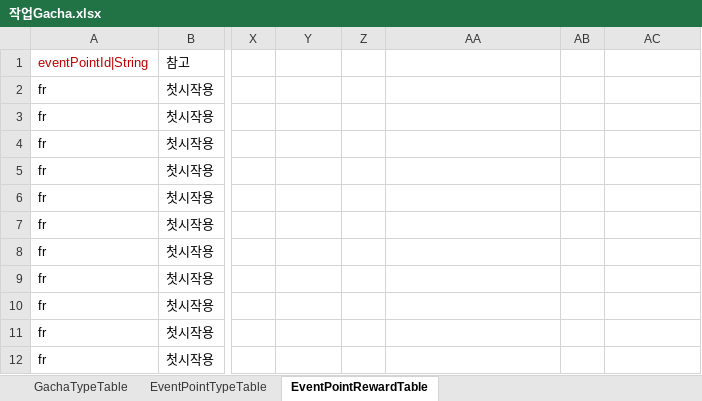
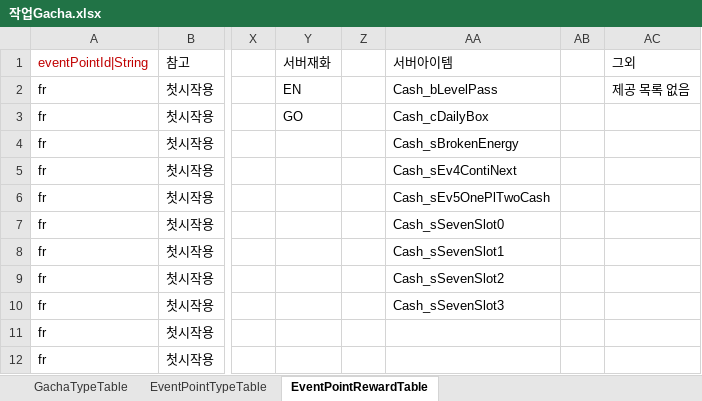
Before and after one commit to hayannal/ProjectNameless, an Excel workbook: Excel/작업Gacha.xlsx, sheet EventPointRewardTable, drawn as a sheet; only a part is shown, gaps mark what is left out; values as stored, in another font and other column widths than the file's, no borders; the diff names each change by its address in the sheet, - before the commit and + after, or states it on an @@ line.

```diff
--- a/Excel/작업Gacha.xlsx (sheet EventPointRewardTable)
+++ b/Excel/작업Gacha.xlsx (sheet EventPointRewardTable)
-Y1: (empty)
+Y1: 서버재화
-AA1: (empty)
+AA1: 서버아이템
-AC1: (empty)
+AC1: 그외
-Y2 (서버재화): (empty)
+Y2 (서버재화): EN
-AA2 (서버아이템): (empty)
+AA2 (서버아이템): Cash_bLevelPass
-AC2 (그외): (empty)
+AC2 (그외): 제공 목록 없음
-Y3 (서버재화): (empty)
+Y3 (서버재화): GO
-AA3 (서버아이템): (empty)
+AA3 (서버아이템): Cash_cDailyBox
-AA4 (서버아이템): (empty)
+AA4 (서버아이템): Cash_sBrokenEnergy
-AA5 (서버아이템): (empty)
+AA5 (서버아이템): Cash_sEv4ContiNext
-AA6 (서버아이템): (empty)
+AA6 (서버아이템): Cash_sEv5OnePlTwoCash
-AA7 (서버아이템): (empty)
+AA7 (서버아이템): Cash_sSevenSlot0
-AA8 (서버아이템): (empty)
+AA8 (서버아이템): Cash_sSevenSlot1
-AA9 (서버아이템): (empty)
+AA9 (서버아이템): Cash_sSevenSlot2
-AA10 (서버아이템): (empty)
+AA10 (서버아이템): Cash_sSevenSlot3
```
Also changed, not shown: Excel/작업Event.xlsx, Excel/작업Shop.xlsx.
